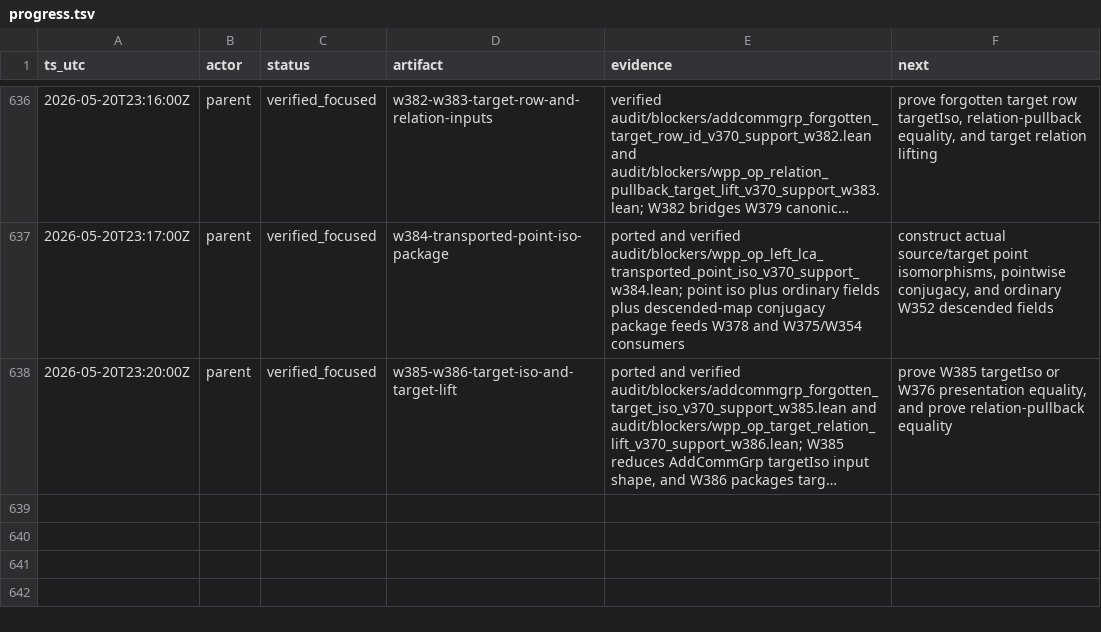
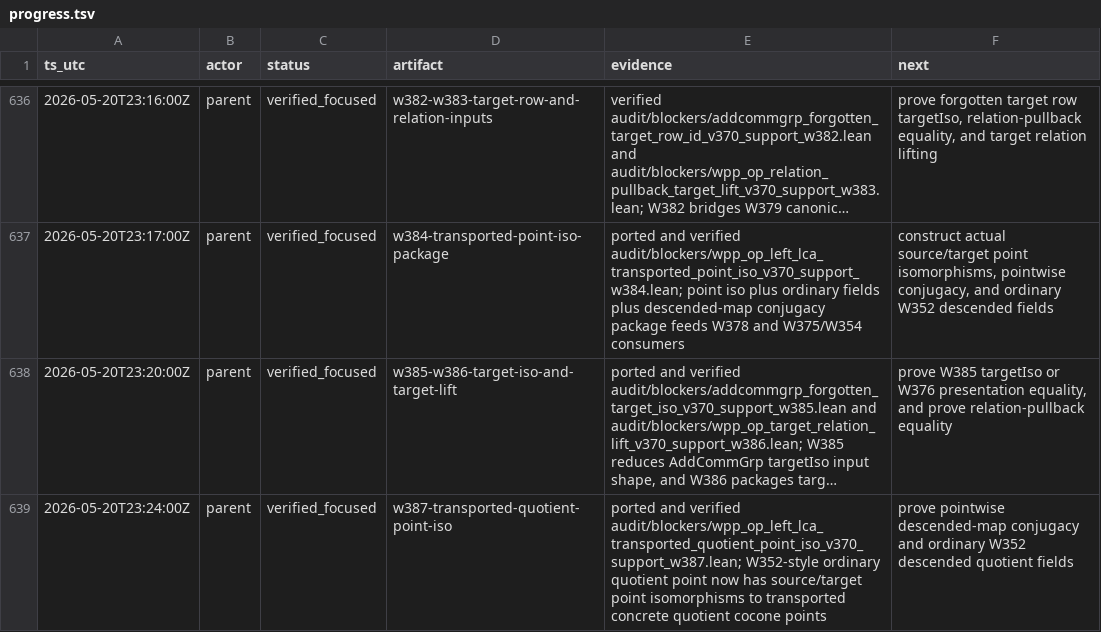
Before and after one commit to Rokurolize/lean-lca-exact-challenge-20260518, a TSV file: progress.tsv, drawn as a sheet; only a part is shown, gaps mark what is left out; long unchanged cells end in …; the diff names each change by its address in the sheet, - before the commit and + after, or states it on an @@ line.

Commit message:
Sync W387 frontier packet artifacts

```diff
--- a/progress.tsv
+++ b/progress.tsv
+row 639: 2026-05-20T23:24:00Z | parent | verified_focused | w387-transported-quotient-point-iso | ported and verified audit/blockers/wpp_op_left_lca_transported_quotient_point_iso_v370_support_w387.lean; W352-style ordinary quotient point now has source/target point isomorphisms to transported concrete quotient cocone points | prove pointwise descended-map conjugacy and ordinary W352 descended quotient fields
```
Also changed, not shown: 20 other files.
